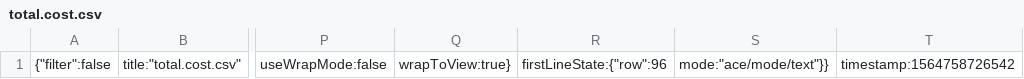
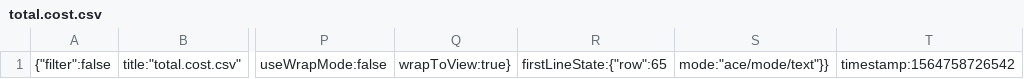
Before and after one commit to Code-Institute-Submissions/danfiliphoff-Milestoneproject-2, a CSV file: .c9/metadata/environment/data/total.cost.csv, drawn as a sheet; only a part is shown, gaps mark what is left out; the diff names each change by its address in the sheet, - before the commit and + after, or states it on an @@ line.

```diff
--- a/.c9/metadata/environment/data/total.cost.csv
+++ b/.c9/metadata/environment/data/total.cost.csv
-R1: firstLineState:{"row":96
+R1: firstLineState:{"row":65
```
Also changed, not shown: 8 other files.
